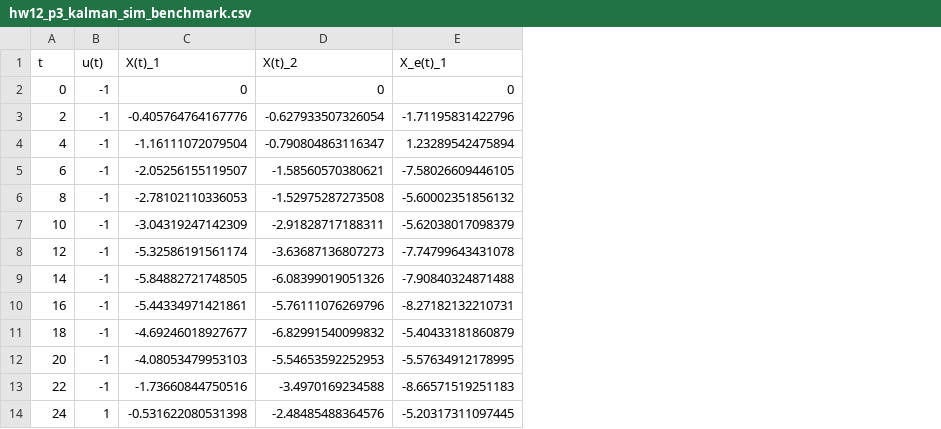
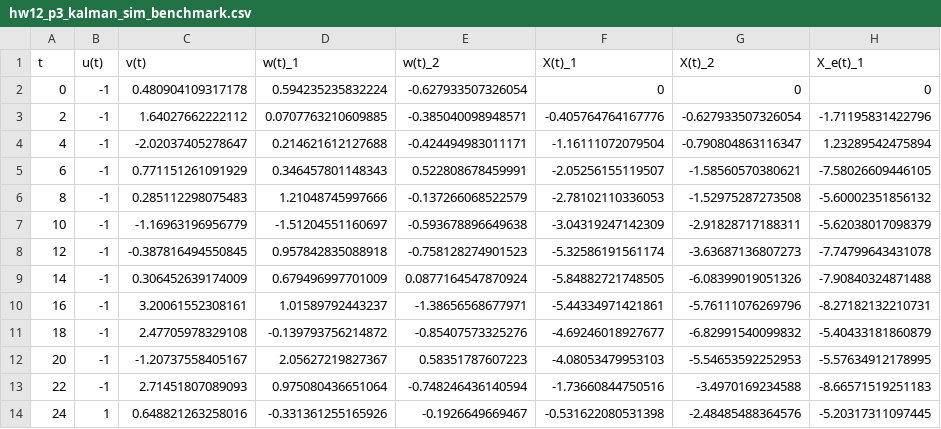
Before and after one commit to billtubbs/ml-obs, a CSV file: results/hw12_p3_kalman_sim_benchmark.csv, drawn as a sheet; only a part is shown; the diff names each change by its address in the sheet, - before the commit and + after, or states it on an @@ line.

```diff
--- a/results/hw12_p3_kalman_sim_benchmark.csv
+++ b/results/hw12_p3_kalman_sim_benchmark.csv
+column C (v(t)), rows 2-14: 0.480904109317178 | 1.64027662222112 | -2.02037405278647 | 0.771151261091929 | 0.285112298075483 | -1.16963196956779 | -0.387816494550845 | 0.306452639174009 | 3.20061552308161 | 2.47705978329108 | -1.20737558405167 | 2.71451807089093 | 0.648821263258016
+column D (w(t)_1), rows 2-14: 0.594235235832224 | 0.0707763210609885 | 0.214621612127688 | 0.346457801148343 | 1.21048745997666 | -1.51204551160697 | 0.957842835088918 | 0.679496997701009 | 1.01589792443237 | -0.139793756214872 | 2.05627219827367 | 0.975080436651064 | -0.331361255165926
+column E (w(t)_2), rows 2-14: -0.627933507326054 | -0.385040098948571 | -0.424494983011171 | 0.522808678459991 | -0.137266068522579 | -0.593678896649638 | -0.758128274901523 | 0.0877164547870924 | -1.38656568677971 | -0.85407573325276 | 0.58351787607223 | -0.748246436140594 | -0.1926649669467
```
Also changed, not shown: results/KF_sim_benchmark_2x2.csv, 12 other files.
